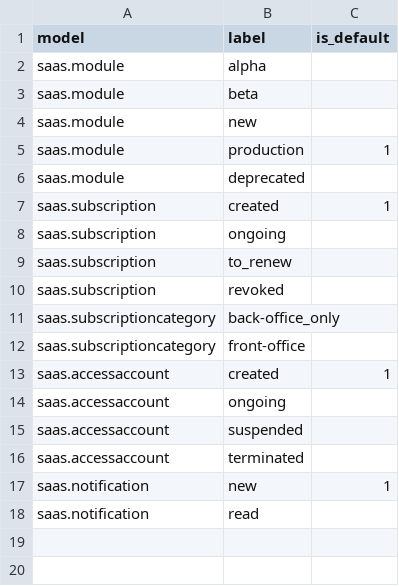
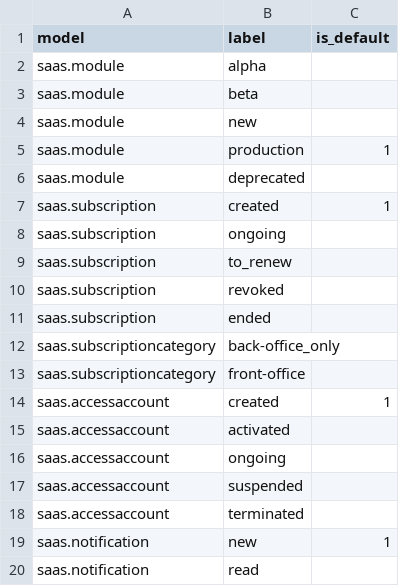
Before and after one commit to inspyration/django-gluon, a CSV file: gluon/saas/imports/statuses.csv, drawn as a sheet.

Commit message:
Update SAAS account statuses

```diff
--- a/gluon/saas/imports/statuses.csv
+++ b/gluon/saas/imports/statuses.csv
@@ -10,2 +10,3 @@
 "saas.subscription","revoked",""
+"saas.subscription","ended",""
 "saas.subscriptioncategory","back-office_only",""
@@ -13,2 +14,3 @@
 "saas.accessaccount","created","1"
+"saas.accessaccount","activated",""
 "saas.accessaccount","ongoing",""
```
